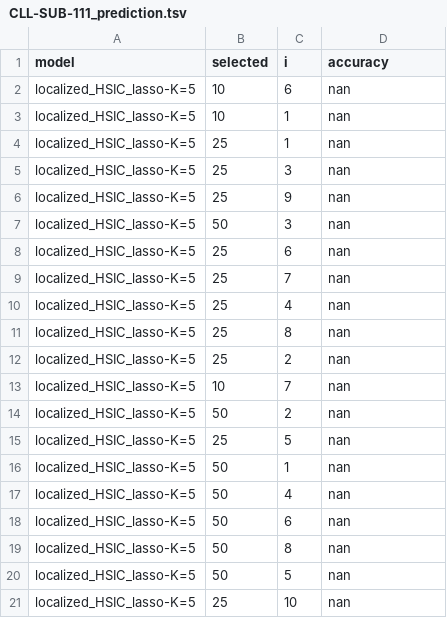
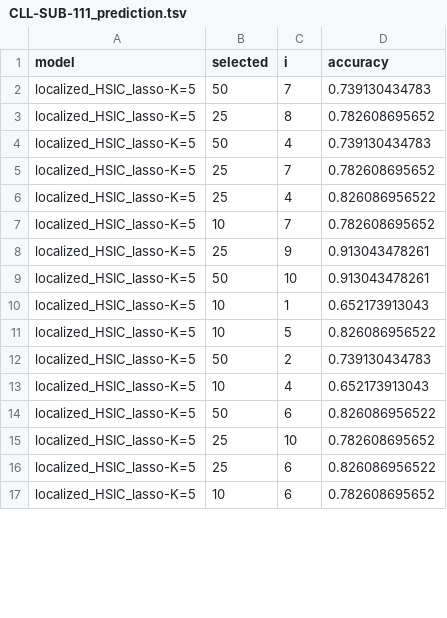
Before and after one commit to hclimente/nori, a TSV file: results/lhl_asu_scale_smalltrain/CLL-SUB-111_prediction.tsv, drawn as a sheet; only a part is shown; the diff covers the shown part only.

Commit message:
update small train rst

```diff
--- a/results/lhl_asu_scale_smalltrain/CLL-SUB-111_prediction.tsv
+++ b/results/lhl_asu_scale_smalltrain/CLL-SUB-111_prediction.tsv
@@ -1,21 +1,17 @@
 model	selected	i	accuracy
-localized_HSIC_lasso-K=5	10	6	nan
-localized_HSIC_lasso-K=5	10	1	nan
-localized_HSIC_lasso-K=5	25	1	nan
-localized_HSIC_lasso-K=5	25	3	nan
-localized_HSIC_lasso-K=5	25	9	nan
-localized_HSIC_lasso-K=5	50	3	nan
-localized_HSIC_lasso-K=5	25	6	nan
-localized_HSIC_lasso-K=5	25	7	nan
-localized_HSIC_lasso-K=5	25	4	nan
-localized_HSIC_lasso-K=5	25	8	nan
-localized_HSIC_lasso-K=5	25	2	nan
-localized_HSIC_lasso-K=5	10	7	nan
-localized_HSIC_lasso-K=5	50	2	nan
-localized_HSIC_lasso-K=5	25	5	nan
-localized_HSIC_lasso-K=5	50	1	nan
-localized_HSIC_lasso-K=5	50	4	nan
-localized_HSIC_lasso-K=5	50	6	nan
-localized_HSIC_lasso-K=5	50	8	nan
-localized_HSIC_lasso-K=5	50	5	nan
-localized_HSIC_lasso-K=5	25	10	nan
+localized_HSIC_lasso-K=5	50	7	0.739130434783
+localized_HSIC_lasso-K=5	25	8	0.782608695652
+localized_HSIC_lasso-K=5	50	4	0.739130434783
+localized_HSIC_lasso-K=5	25	7	0.782608695652
+localized_HSIC_lasso-K=5	25	4	0.826086956522
+localized_HSIC_lasso-K=5	10	7	0.782608695652
+localized_HSIC_lasso-K=5	25	9	0.913043478261
+localized_HSIC_lasso-K=5	50	10	0.913043478261
+localized_HSIC_lasso-K=5	10	1	0.652173913043
+localized_HSIC_lasso-K=5	10	5	0.826086956522
+localized_HSIC_lasso-K=5	50	2	0.739130434783
+localized_HSIC_lasso-K=5	10	4	0.652173913043
+localized_HSIC_lasso-K=5	50	6	0.826086956522
+localized_HSIC_lasso-K=5	25	10	0.782608695652
+localized_HSIC_lasso-K=5	25	6	0.826086956522
+localized_HSIC_lasso-K=5	10	6	0.782608695652
```
Also changed, not shown: 9 added rows, 5 removed rows and 7 edited cells elsewhere in this file.
